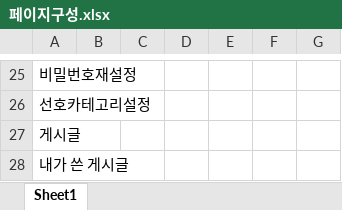
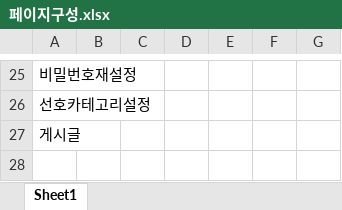
Before and after one commit to coolgogi/H-Safari, an Excel workbook: pdf/페이지구성.xlsx, sheet Sheet1, drawn as a sheet; only a part is shown, gaps mark what is left out; values as stored, in another font and other column widths than the file's, no borders; the diff names each change by its address in the sheet, - before the commit and + after, or states it on an @@ line.

```diff
--- a/pdf/페이지구성.xlsx (sheet Sheet1)
+++ b/pdf/페이지구성.xlsx (sheet Sheet1)
-row 28: 내가 쓴 게시글
```
Also changed, not shown: 9 other files.
